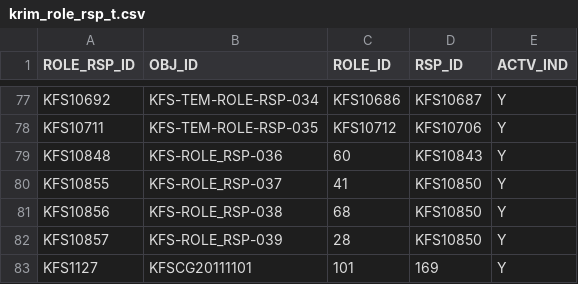
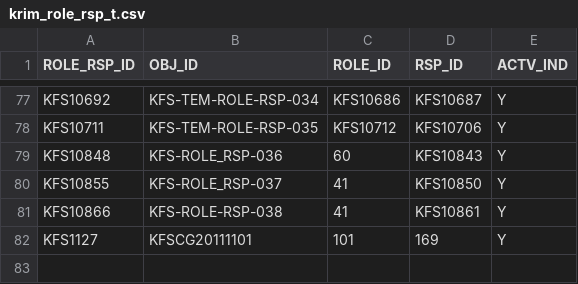
Before and after one commit to kuali/kfs, a CSV file: work/db/rice-data/bootstrap/krim_role_rsp_t.csv, drawn as a sheet; only a part is shown, gaps mark what is left out.

```diff
--- a/work/db/rice-data/bootstrap/krim_role_rsp_t.csv
+++ b/work/db/rice-data/bootstrap/krim_role_rsp_t.csv
@@ -80,4 +80,3 @@ KFS10848,KFS-ROLE_RSP-036,60,KFS10843,Y
 KFS10855,KFS-ROLE_RSP-037,41,KFS10850,Y
-KFS10856,KFS-ROLE_RSP-038,68,KFS10850,Y
-KFS10857,KFS-ROLE_RSP-039,28,KFS10850,Y
+KFS10866,KFS-ROLE-RSP-038,41,KFS10861,Y
 KFS1127,KFSCG20111101,101,169,Y
```
Also changed, not shown: work/db/rice-data/bootstrap/krcr_parm_t.csv, work/db/rice-data/bootstrap/krim_role_rsp_actn_t.csv, 22 other files.
